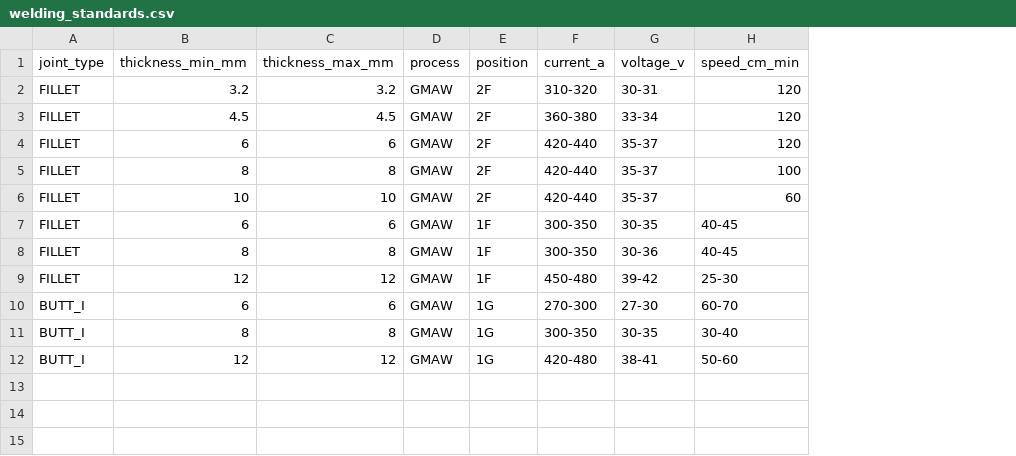
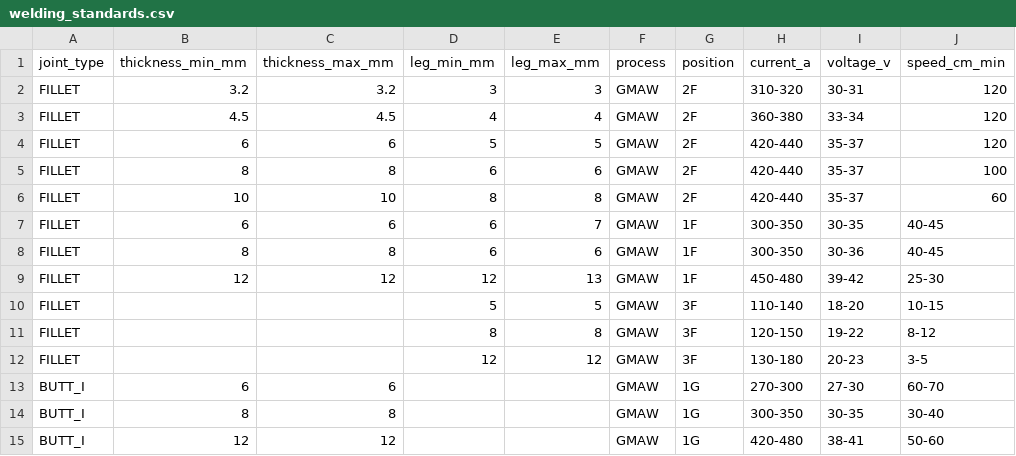
Before and after one commit to ganggang-0605/vision-welding-ai, a CSV file: data/seed/welding_standards.csv, drawn as a sheet; the diff names each change by its address in the sheet, - before the commit and + after, or states it on an @@ line.

```diff
--- a/data/seed/welding_standards.csv
+++ b/data/seed/welding_standards.csv
+column D (leg_min_mm), rows 2-9: 3 | 4 | 5 | 6 | 8 | 6 | 6 | 12
+column E (leg_max_mm), rows 2-9: 3 | 4 | 5 | 6 | 8 | 7 | 6 | 13
+row 10: FILLET |  |  | 5 | 5 | GMAW | 3F | 110-140 | 18-20 | 10-15
+row 11: FILLET |  |  | 8 | 8 | GMAW | 3F | 120-150 | 19-22 | 8-12
+row 12: FILLET |  |  | 12 | 12 | GMAW | 3F | 130-180 | 20-23 | 3-5
```
Also changed, not shown: 31 other files.
